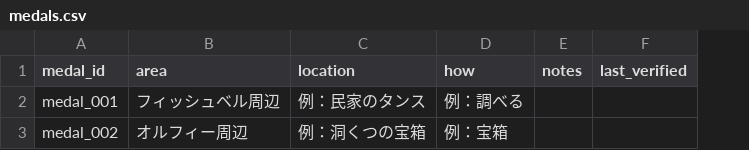
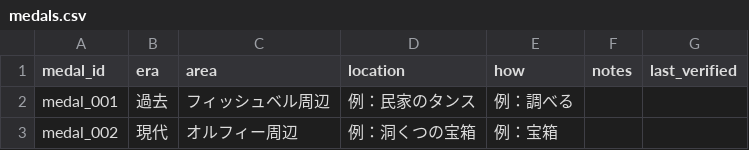
Before and after one commit to hitoshihirai07-hash/dq7_site, a CSV file: data/current/medals.csv, drawn as a sheet; the diff names each change by its address in the sheet, - before the commit and + after, or states it on an @@ line.

```diff
--- a/data/current/medals.csv
+++ b/data/current/medals.csv
+column B (era), rows 2-3: 過去 | 現代
```
Also changed, not shown: 1 other file.
